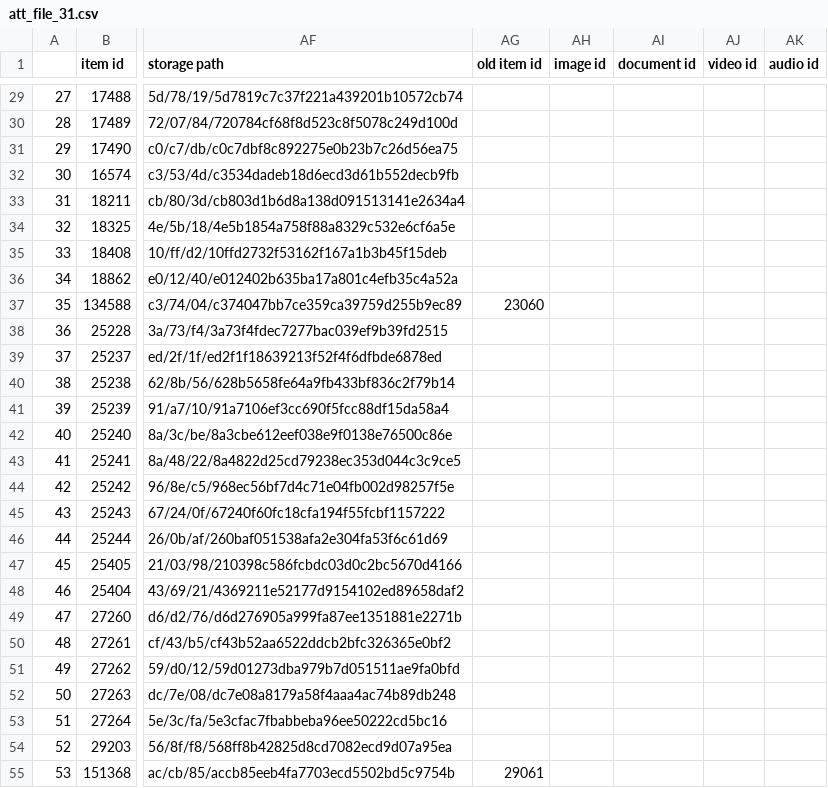
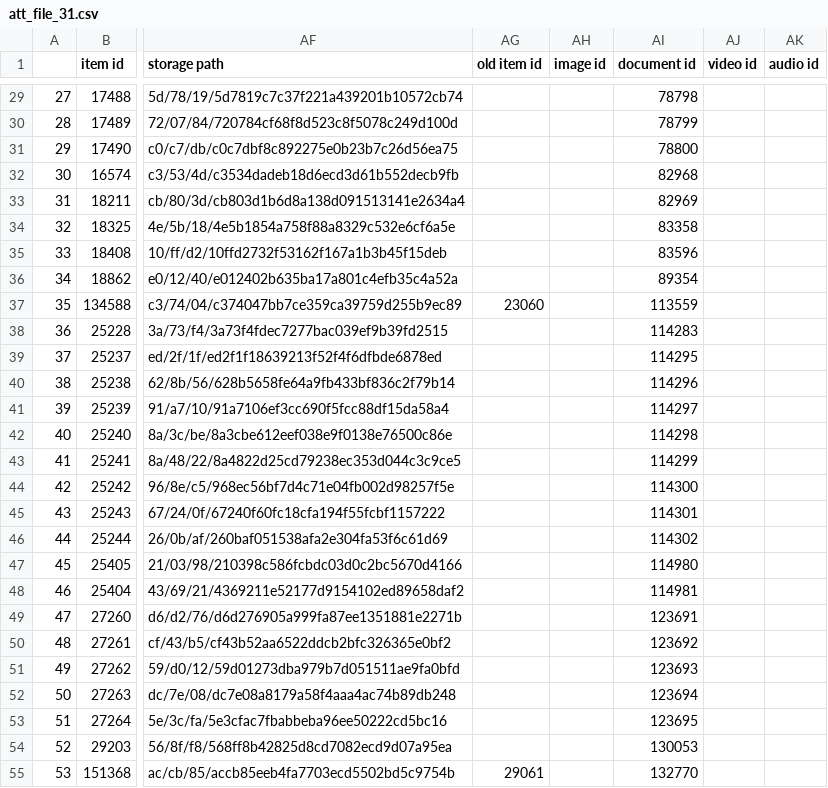
Before and after one commit to asulibraries/islandora-repo, a CSV file: web/modules/custom/asu_migrate/data/migration_data/att_file_31.csv, drawn as a sheet; only a part is shown, gaps mark what is left out; the diff covers the shown part only; the diff names each change by its address in the sheet, - before the commit and + after, or states it on an @@ line.

```diff
--- a/web/modules/custom/asu_migrate/data/migration_data/att_file_31.csv
+++ b/web/modules/custom/asu_migrate/data/migration_data/att_file_31.csv
-AI29 (document id): (empty)
+AI29 (document id): 78798
-AI30 (document id): (empty)
+AI30 (document id): 78799
-AI31 (document id): (empty)
+AI31 (document id): 78800
-AI32 (document id): (empty)
+AI32 (document id): 82968
-AI33 (document id): (empty)
+AI33 (document id): 82969
-AI34 (document id): (empty)
+AI34 (document id): 83358
-AI35 (document id): (empty)
+AI35 (document id): 83596
-AI36 (document id): (empty)
+AI36 (document id): 89354
-AI37 (document id): (empty)
+AI37 (document id): 113559
-AI38 (document id): (empty)
+AI38 (document id): 114283
-AI39 (document id): (empty)
+AI39 (document id): 114295
-AI40 (document id): (empty)
+AI40 (document id): 114296
-AI41 (document id): (empty)
+AI41 (document id): 114297
-AI42 (document id): (empty)
+AI42 (document id): 114298
-AI43 (document id): (empty)
+AI43 (document id): 114299
-AI44 (document id): (empty)
+AI44 (document id): 114300
-AI45 (document id): (empty)
+AI45 (document id): 114301
-AI46 (document id): (empty)
+AI46 (document id): 114302
-AI47 (document id): (empty)
+AI47 (document id): 114980
-AI48 (document id): (empty)
+AI48 (document id): 114981
-AI49 (document id): (empty)
+AI49 (document id): 123691
-AI50 (document id): (empty)
+AI50 (document id): 123692
-AI51 (document id): (empty)
+AI51 (document id): 123693
-AI52 (document id): (empty)
+AI52 (document id): 123694
-AI53 (document id): (empty)
+AI53 (document id): 123695
-AI54 (document id): (empty)
+AI54 (document id): 130053
-AI55 (document id): (empty)
+AI55 (document id): 132770
```
Also changed, not shown: 48 edited cells elsewhere in this file, 1 other file.
